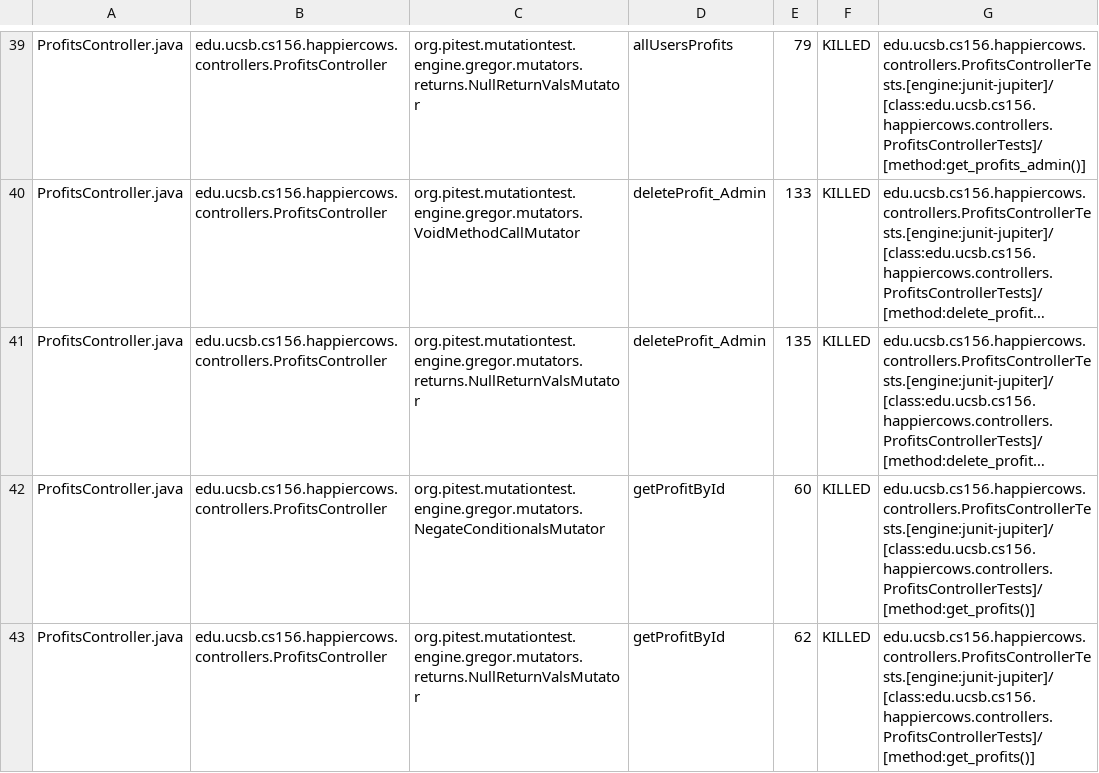
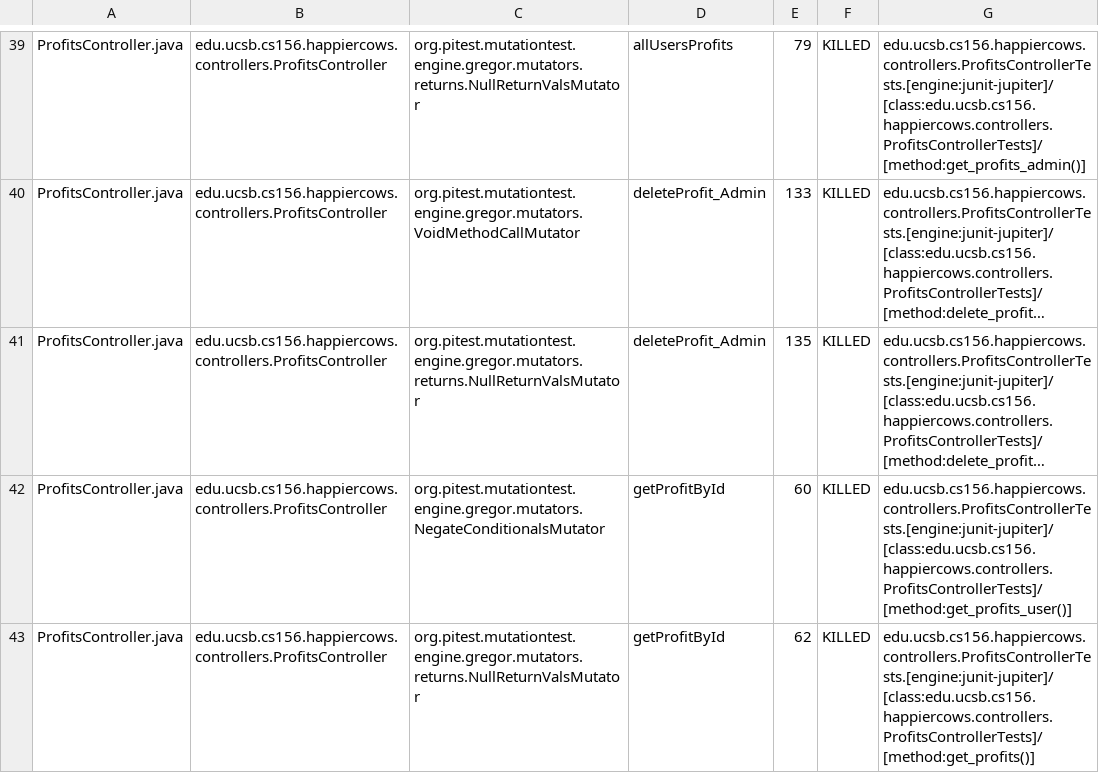
Before and after one commit to ucsb-cs156/proj-happycows, a CSV file: prs/14/pitest/mutations.csv, drawn as a sheet; only a part is shown, gaps mark what is left out; long unchanged cells end in …; the diff covers the shown part only; the diff names each change by its address in the sheet, - before the commit and + after, or states it on an @@ line.

Commit message:
Deploying to gh-pages from @ ucsb-cs156/proj-happycows@7f8f38c43af63b2cc81b31daee9efda892822c9d 🚀

```diff
--- a/prs/14/pitest/mutations.csv
+++ b/prs/14/pitest/mutations.csv
-G42: edu.ucsb.cs156.happiercows.controllers.ProfitsControllerTests.[engine:junit-jupiter]/[class:edu.ucsb.cs156.happiercows.controllers.ProfitsControllerTests]/[method:get_profits()]
+G42: edu.ucsb.cs156.happiercows.controllers.ProfitsControllerTests.[engine:junit-jupiter]/[class:edu.ucsb.cs156.happiercows.controllers.ProfitsControllerTests]/[method:get_profits_user()]
```
Also changed, not shown: 14 edited cells elsewhere in this file, 21 other files.
